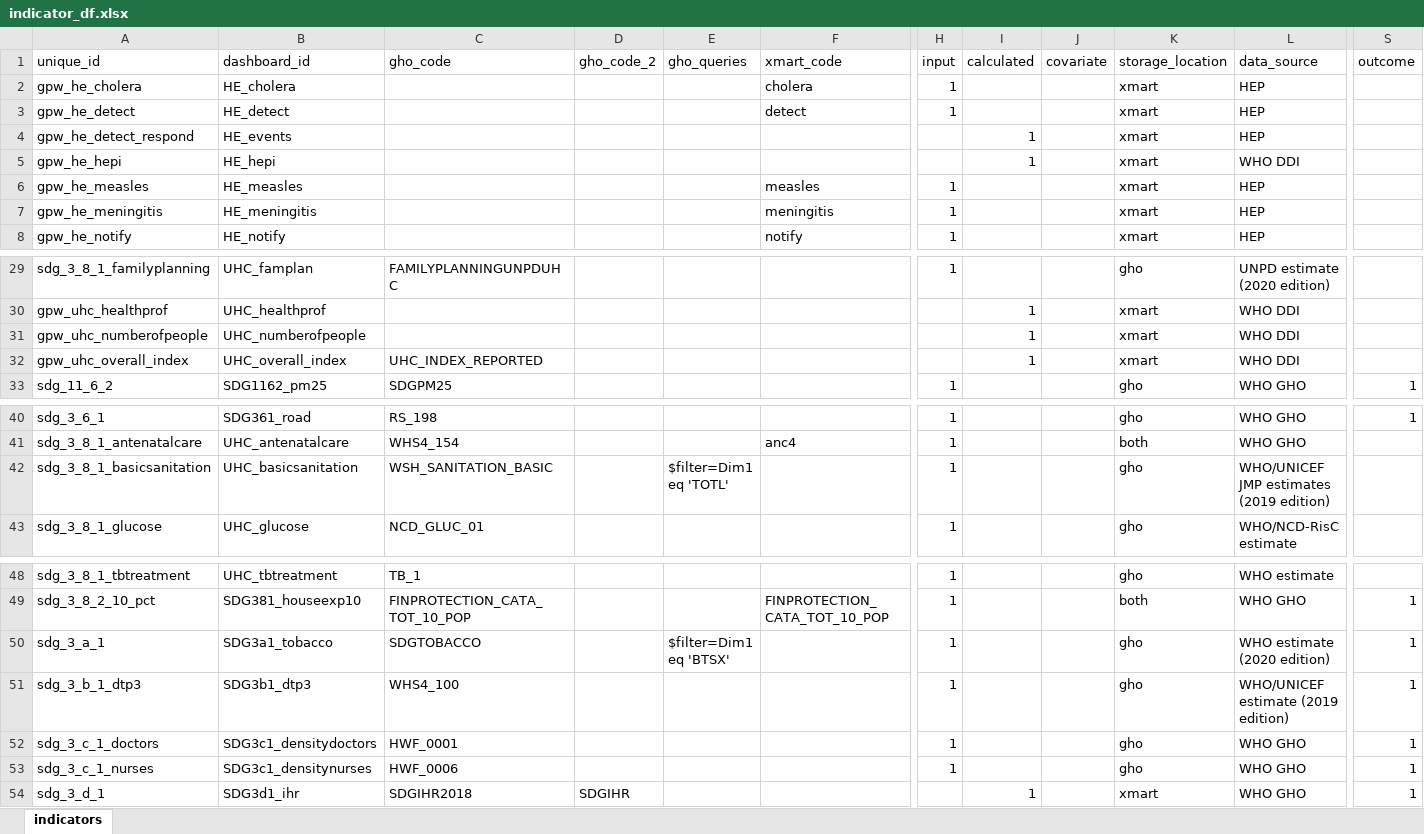
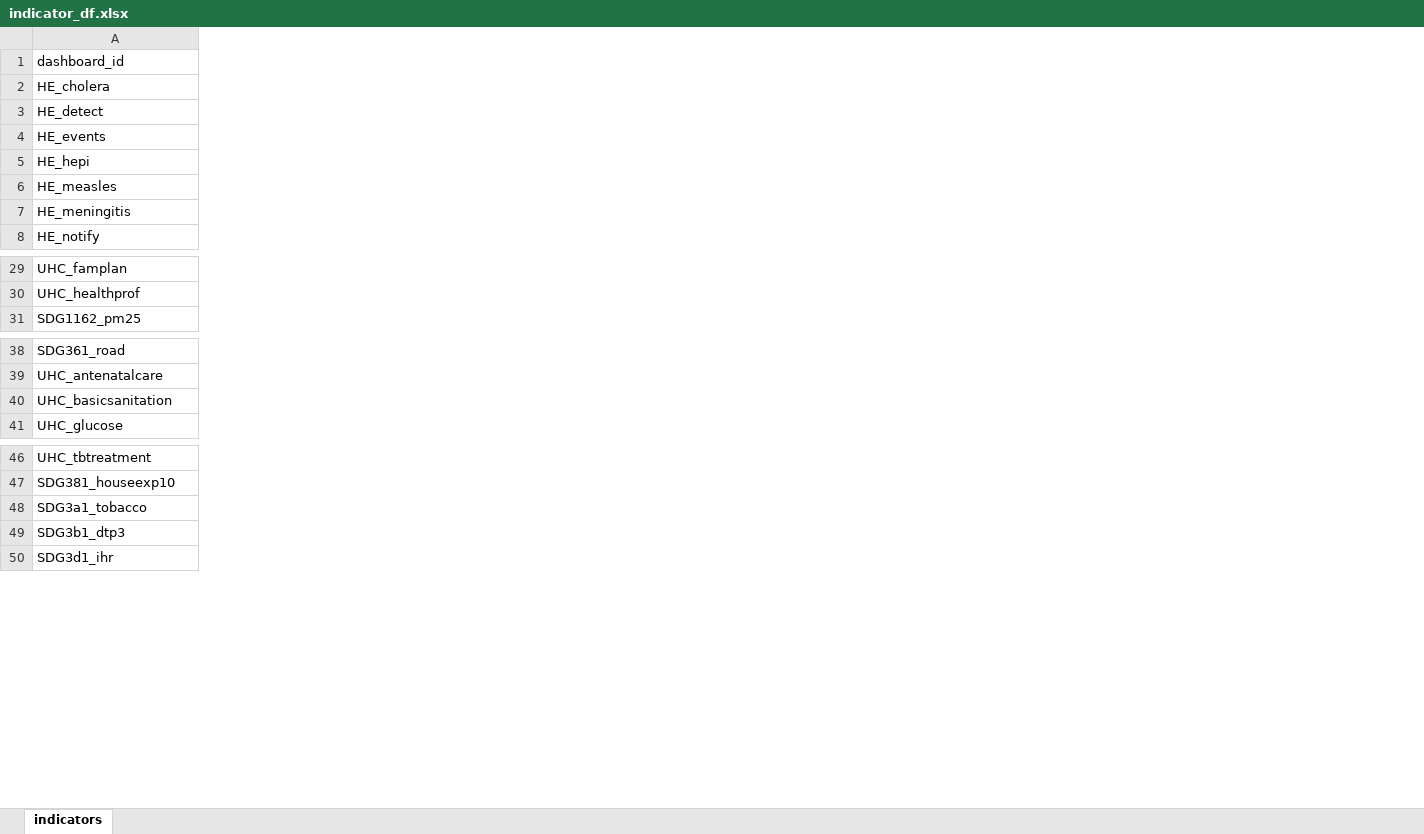
Before and after one commit to gpw13/billionaiRe, an Excel workbook: data-raw/indicator_df.xlsx, sheet indicators, drawn as a sheet; only a part is shown, gaps mark what is left out; values as stored, in another font and other column widths than the file's, no borders; conditional formats and table styles not drawn; rows hold the shown columns only; the diff covers the shown part only; the diff names each change by its address in the sheet, - before the commit and + after, or states it on an @@ line.

```diff
--- a/data-raw/indicator_df.xlsx (sheet indicators)
+++ b/data-raw/indicator_df.xlsx (sheet indicators)
-column A (unique_id), rows 2-8: gpw_he_cholera | gpw_he_detect | gpw_he_detect_respond | gpw_he_hepi | gpw_he_measles | gpw_he_meningitis | gpw_he_notify; rows 29-30: sdg_3_8_1_familyplanning | gpw_uhc_healthprof; row 33: sdg_11_6_2; rows 40-43: sdg_3_6_1 | sdg_3_8_1_antenatalcare | sdg_3_8_1_basicsanitation | sdg_3_8_1_glucose; rows 48-51: sdg_3_8_1_tbtreatment | sdg_3_8_2_10_pct | sdg_3_a_1 | sdg_3_b_1_dtp3; row 54: sdg_3_d_1
-column C (gho_code), row 29: FAMILYPLANNINGUNPDUHC; row 33: SDGPM25; rows 40-43: RS_198 | WHS4_154 | WSH_SANITATION_BASIC | NCD_GLUC_01; rows 48-51: TB_1 | FINPROTECTION_CATA_TOT_10_POP | SDGTOBACCO | WHS4_100; row 54: SDGIHR2018
-column D (gho_code_2), row 54: SDGIHR
-column E (gho_queries), row 42: $filter=Dim1 eq 'TOTL'; row 50: $filter=Dim1 eq 'BTSX'
-column F (xmart_code), rows 2-8: cholera | detect |  |  | measles | meningitis | notify; row 41: anc4; row 49: FINPROTECTION_CATA_TOT_10_POP
-column H (input), rows 2-8: 1 | 1 |  |  | 1 | 1 | 1; row 29: 1; row 33: 1; rows 40-43: all 1; rows 48-51: all 1
-column I (calculated), rows 4-5: 1 | 1; row 30: 1; row 54: 1
-column J (covariate), empty
-column K (storage_location), rows 2-8: all xmart; rows 29-30: gho | xmart; row 33: gho; rows 40-43: gho | both | gho | gho; rows 48-51: gho | both | gho | gho; row 54: xmart
-column L (data_source), rows 2-8: HEP | HEP | HEP | WHO DDI | HEP | HEP | HEP; rows 29-30: UNPD estimate (2020 edition) | WHO DDI; row 33: WHO GHO; rows 40-43: WHO GHO | WHO GHO | WHO/UNICEF JMP estimates (2019 edition) | WHO/NCD-RisC estimate; rows 48-51: WHO estimate | WHO GHO | WHO estimate (2020 edition) | WHO/UNICEF estimate (2019 edition); row 54: WHO GHO
-column S (outcome), row 33: 1; row 40: 1; rows 49-51: all 1; row 54: 1
-row 31: gpw_uhc_numberofpeople | UHC_numberofpeople |  |  |  |  |  | 1 |  | xmart | WHO DDI
-row 32: gpw_uhc_overall_index | UHC_overall_index | UHC_INDEX_REPORTED |  |  |  |  | 1 |  | xmart | WHO DDI
-row 52: sdg_3_c_1_doctors | SDG3c1_densitydoctors | HWF_0001 |  |  |  | 1 |  |  | gho | WHO GHO | 1
-row 53: sdg_3_c_1_nurses | SDG3c1_densitynurses | HWF_0006 |  |  |  | 1 |  |  | gho | WHO GHO | 1
```
Also changed, not shown: 40 removed rows, 3 removed columns and 2 edited cells elsewhere in this sheet, 12 other files.
